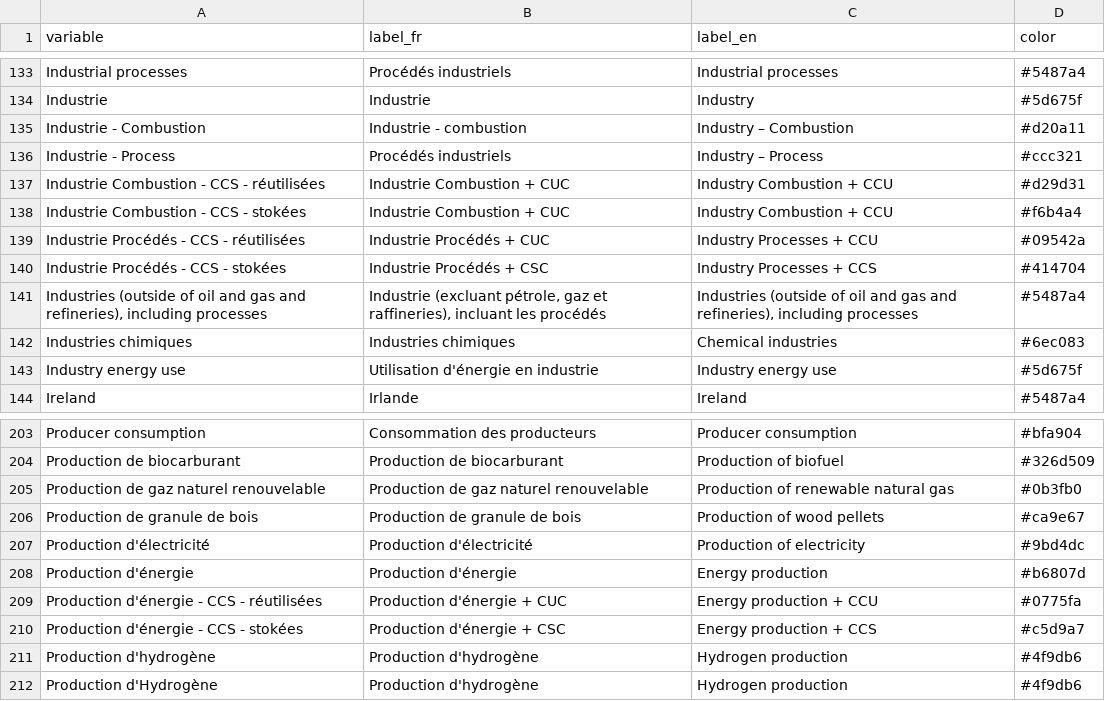
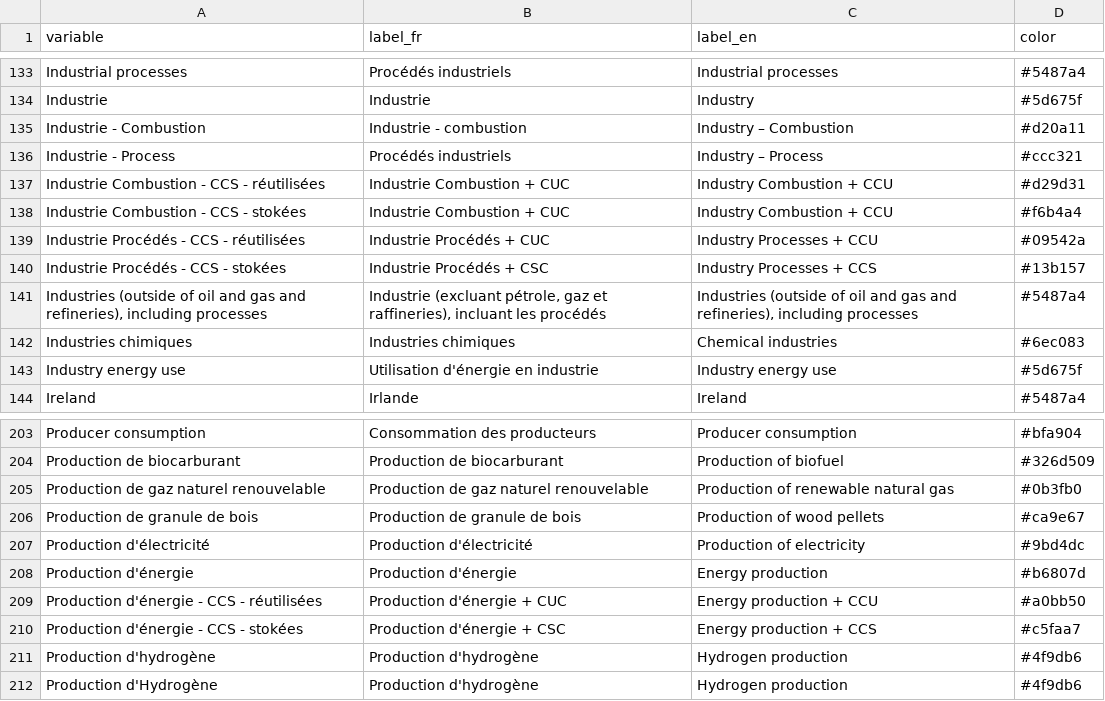
Before and after one commit to ikamyx/CanadianEnergyOutlook, a CSV file: data/colors.csv, drawn as a sheet; only a part is shown, gaps mark what is left out.

Commit message:
Update colors.csv

```diff
--- a/data/colors.csv
+++ b/data/colors.csv
@@ -139,3 +139,3 @@ Industrie Combustion - CCS - stokées,Industrie Combustion + CUC,Industry Combus
 Industrie Procédés - CCS - réutilisées,Industrie Procédés + CUC,Industry Processes + CCU,#09542a
-Industrie Procédés - CCS - stokées,Industrie Procédés + CSC,Industry Processes + CCS,#414704
+Industrie Procédés - CCS - stokées,Industrie Procédés + CSC,Industry Processes + CCS,#13b157
 "Industries (outside of oil and gas and refineries), including processes","Industrie (excluant pétrole, gaz et raffineries), incluant les procédés","Industries (outside of oil and gas and refineries), including processes",#5487a4
@@ -208,4 +208,4 @@ Production d'électricité,Production d'électricité,Production of electricity,
 Production d'énergie,Production d'énergie,Energy production,#b6807d
-Production d'énergie - CCS - réutilisées,Production d'énergie + CUC,Energy production + CCU,#0775fa
-Production d'énergie - CCS - stokées,Production d'énergie + CSC,Energy production + CCS,#c5d9a7
+Production d'énergie - CCS - réutilisées,Production d'énergie + CUC,Energy production + CCU,#a0bb50
+Production d'énergie - CCS - stokées,Production d'énergie + CSC,Energy production + CCS,#c5faa7
 Production d'hydrogène,Production d'hydrogène,Hydrogen production,#4f9db6
```
